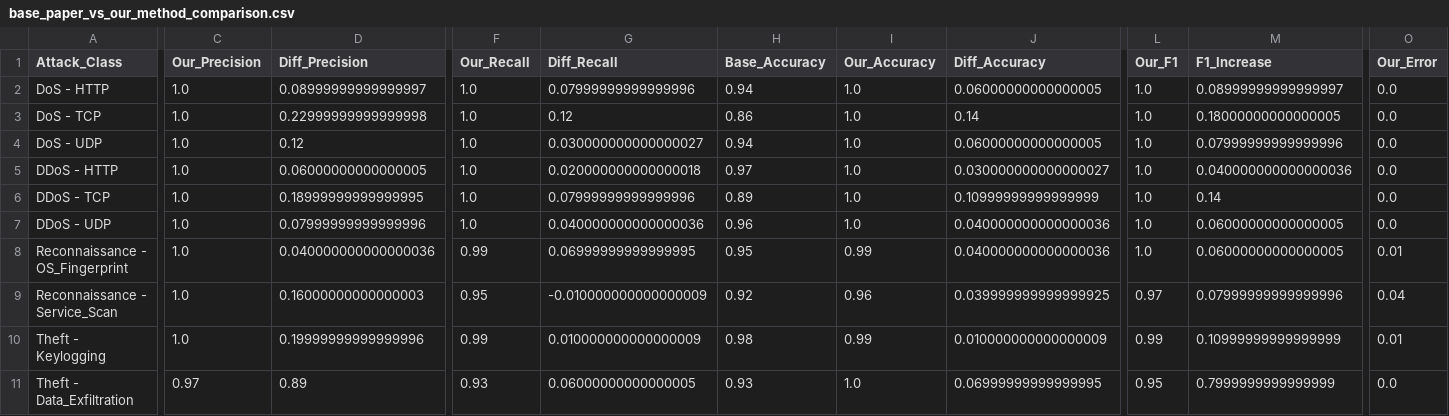
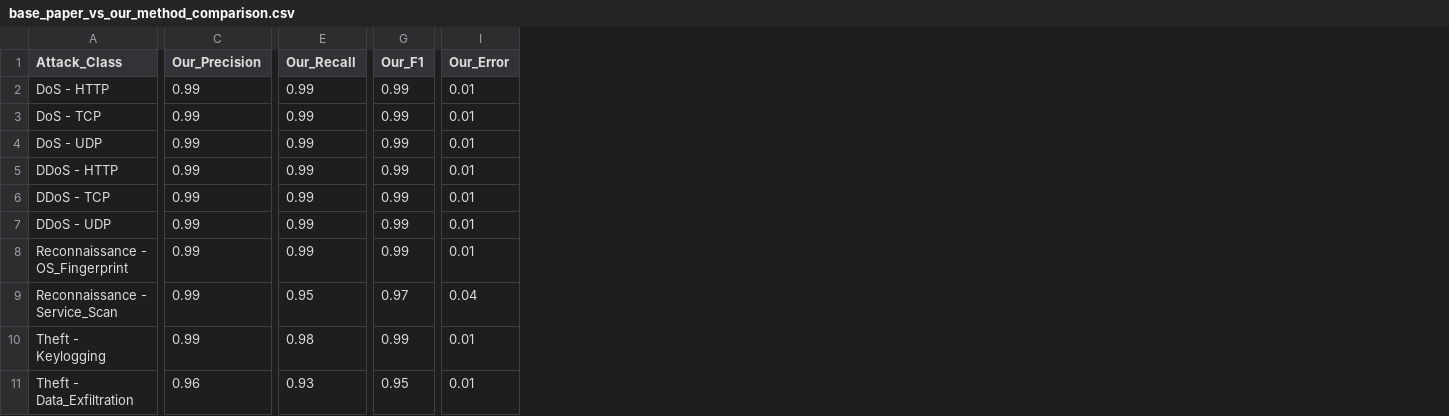
Before and after one commit to mohan123216/Iot_bot, a CSV file: fulldataset_implementation/outputs/base_paper_vs_our_method_comparison.csv, drawn as a sheet; only a part is shown, gaps mark what is left out; removed rows and columns are numbered as before the commit, all else as after; the diff covers the shown part only; the diff names each change by its address in the sheet, - before the commit and + after, or states it on an @@ line.

```diff
--- a/fulldataset_implementation/outputs/base_paper_vs_our_method_comparison.csv
+++ b/fulldataset_implementation/outputs/base_paper_vs_our_method_comparison.csv
-column D (Diff_Precision), rows 2-11: 0.08999999999999997 | 0.22999999999999998 | 0.12 | 0.06000000000000005 | 0.18999999999999995 | 0.07999999999999996 | 0.040000000000000036 | 0.16000000000000003 | 0.19999999999999996 | 0.89
-column G (Diff_Recall), rows 2-11: 0.07999999999999996 | 0.12 | 0.030000000000000027 | 0.020000000000000018 | 0.07999999999999996 | 0.040000000000000036 | 0.06999999999999995 | -0.010000000000000009 | 0.010000000000000009 | 0.06000000000000005
-column H (Base_Accuracy), rows 2-11: 0.94 | 0.86 | 0.94 | 0.97 | 0.89 | 0.96 | 0.95 | 0.92 | 0.98 | 0.93
-column I (Our_Accuracy), rows 2-11: 1.0 | 1.0 | 1.0 | 1.0 | 1.0 | 1.0 | 0.99 | 0.96 | 0.99 | 1.0
-column J (Diff_Accuracy), rows 2-11: 0.06000000000000005 | 0.14 | 0.06000000000000005 | 0.030000000000000027 | 0.10999999999999999 | 0.040000000000000036 | 0.040000000000000036 | 0.039999999999999925 | 0.010000000000000009 | 0.06999999999999995
-column M (F1_Increase), rows 2-11: 0.08999999999999997 | 0.18000000000000005 | 0.07999999999999996 | 0.040000000000000036 | 0.14 | 0.06000000000000005 | 0.06000000000000005 | 0.07999999999999996 | 0.10999999999999999 | 0.7999999999999999
-C2:C10 (Our_Precision): 1.0
+C2:C10 (Our_Precision): 0.99
-E2:E7 (Our_Recall): 1.0
+E2:E7 (Our_Recall): 0.99
-G2:G8 (Our_F1): 1.0
+G2:G8 (Our_F1): 0.99
-I2:I7 (Our_Error): 0.0
+I2:I7 (Our_Error): 0.01
-E10 (Our_Recall): 0.99
+E10 (Our_Recall): 0.98
-C11 (Our_Precision): 0.97
+C11 (Our_Precision): 0.96
-I11 (Our_Error): 0.0
+I11 (Our_Error): 0.01
```
Also changed, not shown: 1 removed column elsewhere in this file, outputs/base_paper_vs_our_method_comparison.csv, 9 other files.
